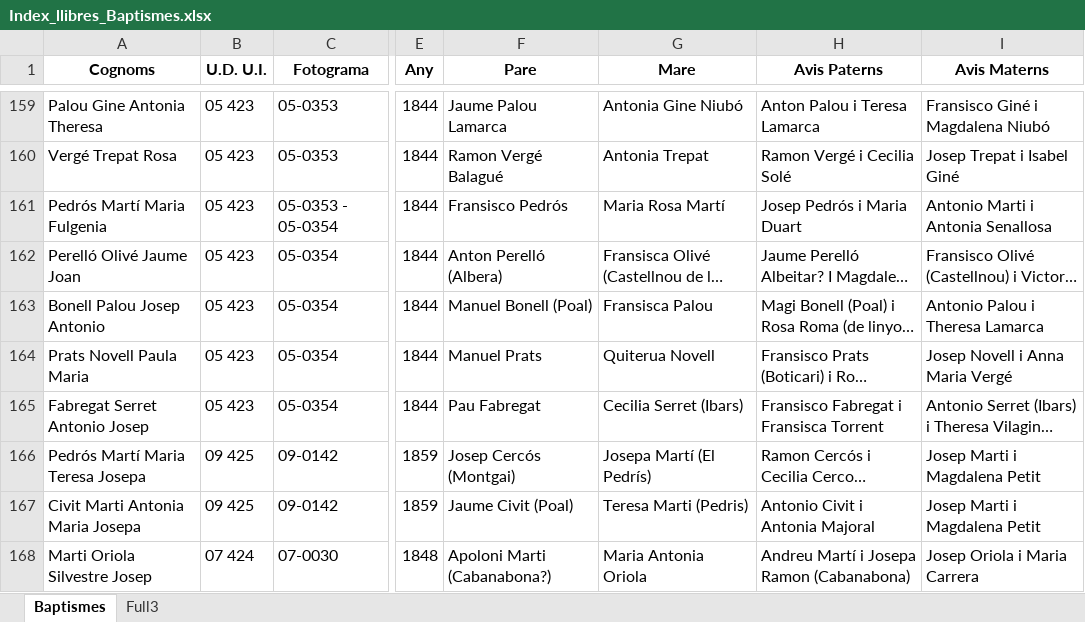
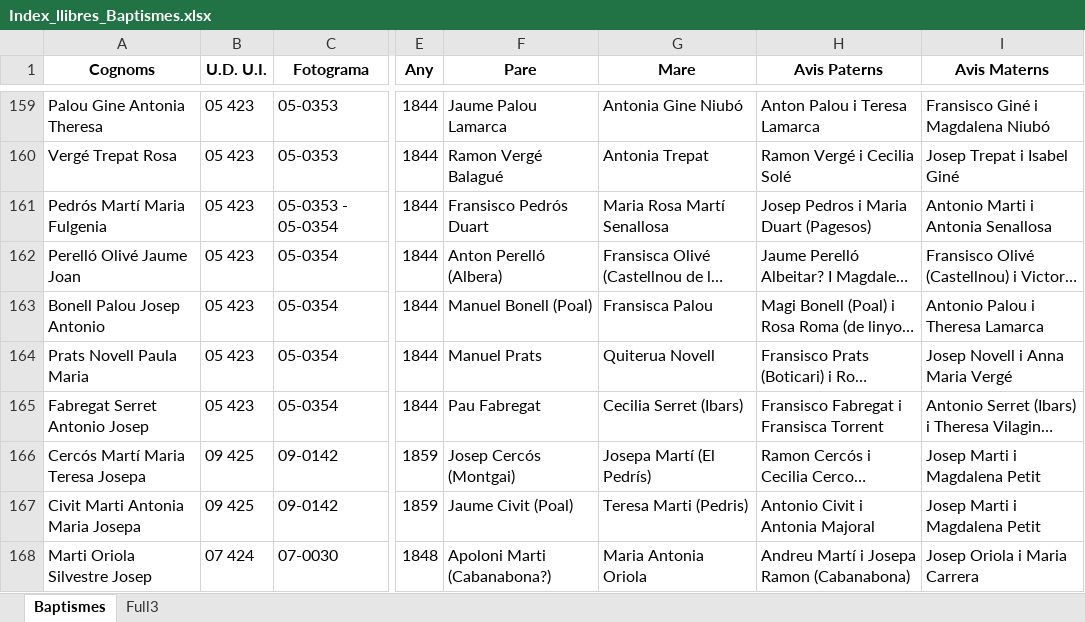
Before and after one commit to arbreFamiliar/DadesGenerals, an Excel workbook: Bisbats/Catalunya/Seu Urgell/Linyola/Sacraments/Baptismes/Excel/Index_llibres_Baptismes.xlsx, sheet Baptismes, drawn as a sheet; only a part is shown, gaps mark what is left out; long unchanged cells end in …; values as stored, in another font and other column widths than the file's, no borders; the diff covers the shown part only; the diff names each change by its address in the sheet, - before the commit and + after, or states it on an @@ line.

```diff
--- a/Bisbats/Catalunya/Seu Urgell/Linyola/Sacraments/Baptismes/Excel/Index_llibres_Baptismes.xlsx (sheet Baptismes)
+++ b/Bisbats/Catalunya/Seu Urgell/Linyola/Sacraments/Baptismes/Excel/Index_llibres_Baptismes.xlsx (sheet Baptismes)
-F161 (Pare): Fransisco Pedrós
+F161 (Pare): Fransisco Pedrós Duart
-G161 (Mare): Maria Rosa Martí
+G161 (Mare): Maria Rosa Martí Senallosa
-H161 (Avis Paterns): Josep Pedrós i Maria Duart
+H161 (Avis Paterns): Josep Pedros i Maria Duart (Pagesos)
-A166 (Cognoms): Pedrós Martí Maria Teresa Josepa
+A166 (Cognoms): Cercós Martí Maria Teresa Josepa
```
Also changed, not shown: 28 edited cells elsewhere in this sheet, 1 other file.
